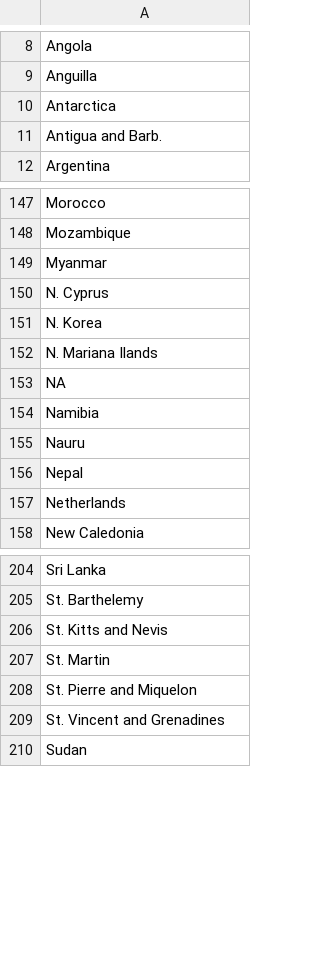
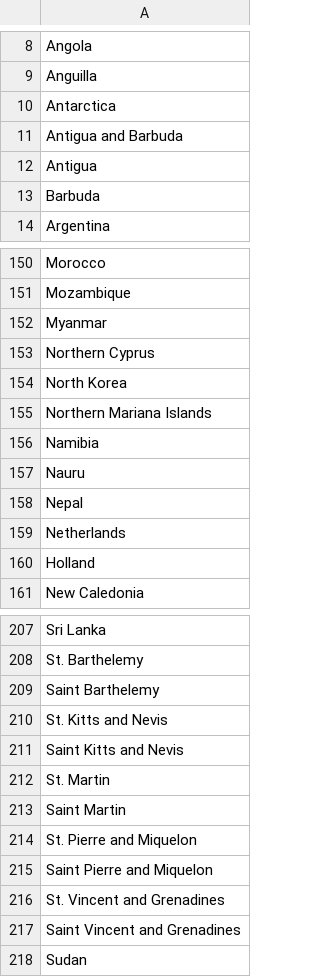
Before and after one commit to beperron/SocialWork100Years, a CSV file: Data/countries.csv, drawn as a sheet; only a part is shown, gaps mark what is left out; the diff covers the shown part only.

```diff
--- a/Data/countries.csv
+++ b/Data/countries.csv
@@ -10,3 +10,5 @@ Anguilla
 Antarctica
-Antigua and Barb.
+Antigua and Barbuda
+Antigua
+Barbuda
 Argentina
@@ -149,6 +152,5 @@ Mozambique
 Myanmar
-N. Cyprus
-N. Korea
-N. Mariana Ilands
-NA
+Northern Cyprus
+North Korea
+Northern Mariana Islands
 Namibia
@@ -157,2 +159,3 @@ Nepal
 Netherlands
+Holland
 New Caledonia
@@ -205,6 +208,11 @@ Sri Lanka
 St. Barthelemy
+Saint Barthelemy
 St. Kitts and Nevis
+Saint Kitts and Nevis
 St. Martin
+Saint Martin
 St. Pierre and Miquelon
+Saint Pierre and Miquelon
 St. Vincent and Grenadines
+Saint Vincent and Grenadines
 Sudan
```
Also changed, not shown: 3 added rows, 1 removed row and 13 edited cells elsewhere in this file, 3 other files.
